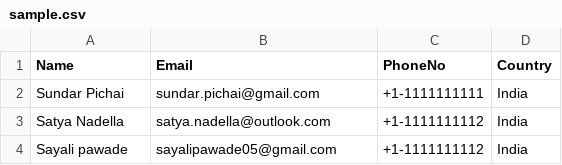
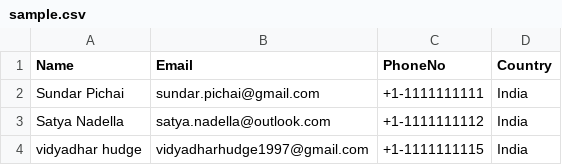
Before and after one commit to vidyadharhudge/Open_Csv, a CSV file: sample.csv, drawn as a sheet.

```diff
--- a/sample.csv
+++ b/sample.csv
@@ -3,2 +3,2 @@ Sundar Pichai,sundar.pichai@gmail.com,+1-1111111111,India
 Satya Nadella,satya.nadella@outlook.com,+1-1111111112,India
-Sayali pawade,sayalipawade05@gmail.com,+1-1111111112,India
+vidyadhar hudge,vidyadharhudge1997@gmail.com,+1-1111111115,India
```
Also changed, not shown: 1 other file.
